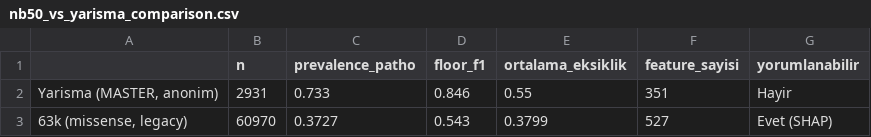
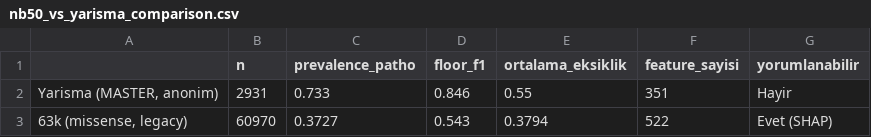
Before and after one commit to ahmetefeceyhan/missense-variant-predictor, a CSV file: results/v31_63k_prep/nb50_vs_yarisma_comparison.csv, drawn as a sheet.

```diff
--- a/results/v31_63k_prep/nb50_vs_yarisma_comparison.csv
+++ b/results/v31_63k_prep/nb50_vs_yarisma_comparison.csv
@@ -2,2 +2,2 @@
 "Yarisma (MASTER, anonim)",2931,0.733,0.846,0.55,351,Hayir
-"63k (missense, legacy)",60970,0.3727,0.543,0.3799,527,Evet (SHAP)
+"63k (missense, legacy)",60970,0.3727,0.543,0.3794,522,Evet (SHAP)
```
Also changed, not shown: results/v31_63k_prep/nb50_univariate_auc.csv, 14 other files.
